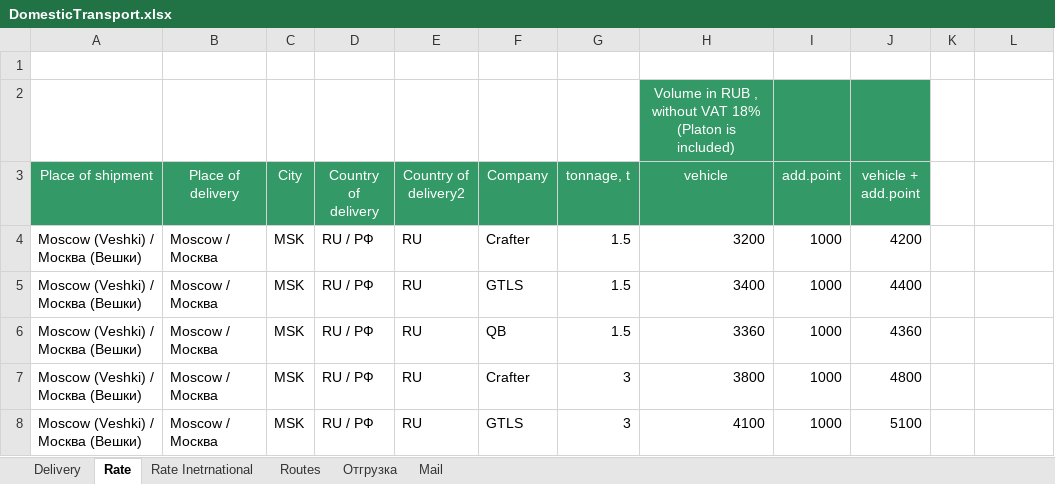
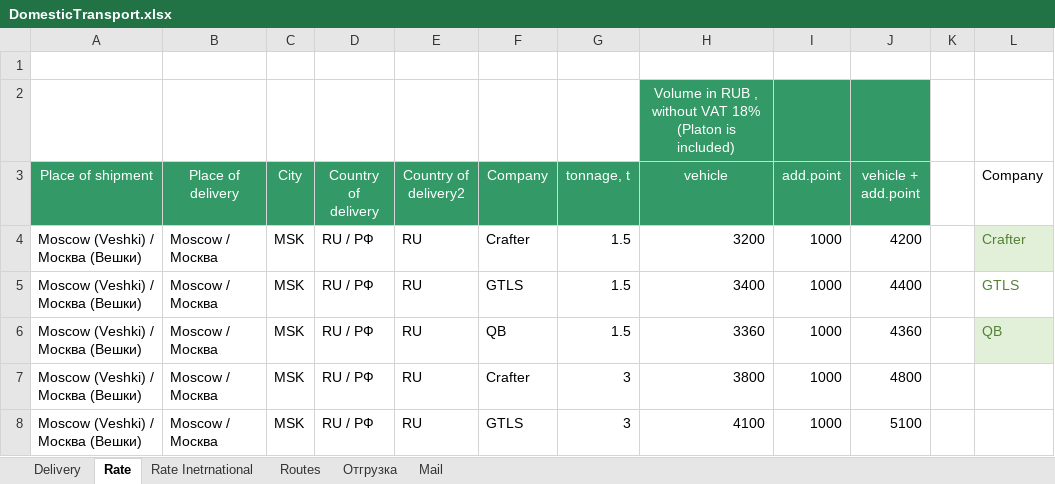
Before and after one commit to micro-solution/DomesticTransport, an Excel workbook: DomesticTransport/DomesticTransport.xlsx, sheet Rate, drawn as a sheet; only a part is shown; values as stored, in another font and other column widths than the file's, no borders; table styles not drawn; the diff names each change by its address in the sheet, - before the commit and + after, or states it on an @@ line.

```diff
--- a/DomesticTransport/DomesticTransport.xlsx (sheet Rate)
+++ b/DomesticTransport/DomesticTransport.xlsx (sheet Rate)
-L3: (empty)
+L3: Company
-L4 (Company): (empty)
+L4 (Company): Crafter
-L4 fill: none
+L4 fill: #E2F0D9
-L5 (Company): (empty)
+L5 (Company): GTLS
-L6 (Company): (empty)
+L6 (Company): QB
-L6 fill: none
+L6 fill: #E2F0D9
```
Also changed, not shown: 3 other files.
